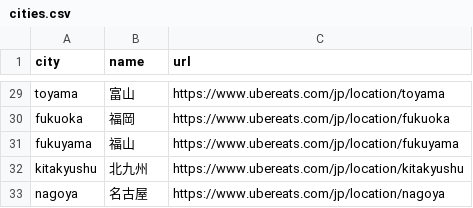
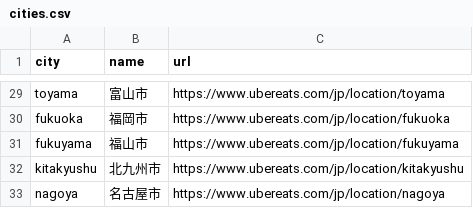
Before and after one commit to sdaigo/eats-explorer, a CSV file: cities.csv, drawn as a sheet; only a part is shown, gaps mark what is left out; the diff covers the shown part only; the diff names each change by its address in the sheet, - before the commit and + after, or states it on an @@ line.

```diff
--- a/cities.csv
+++ b/cities.csv
-B29 (name): 富山
+B29 (name): 富山市
-B30 (name): 福岡
+B30 (name): 福岡市
-B31 (name): 福山
+B31 (name): 福山市
-B32 (name): 北九州
+B32 (name): 北九州市
-B33 (name): 名古屋
+B33 (name): 名古屋市
```
Also changed, not shown: 20 edited cells elsewhere in this file, 13 other files.
